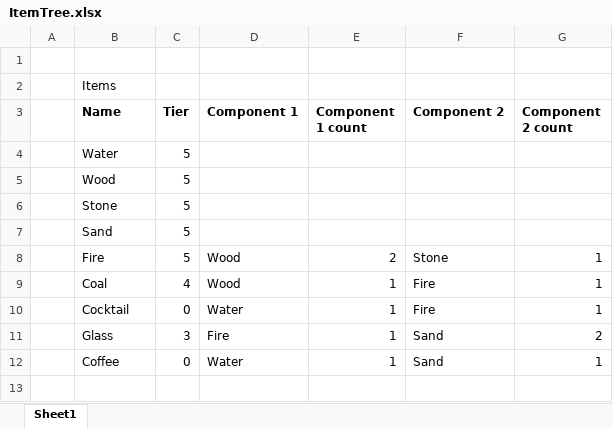
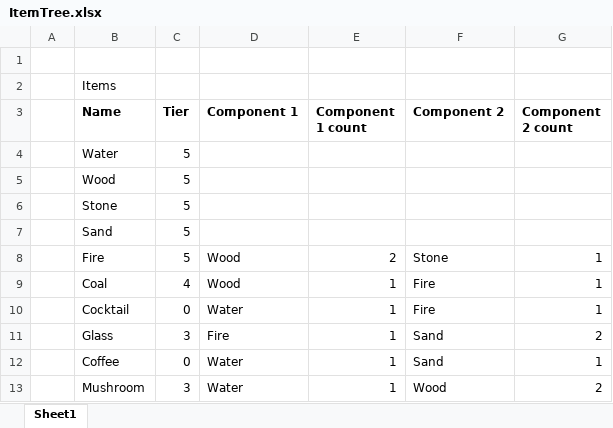
Before and after one commit to On-Edge-Band-Camp/sprint01-factory-prototype, an Excel workbook: Assets/Editor/ItemTree.xlsx, sheet Sheet1, drawn as a sheet; values as stored, in another font and other column widths than the file's, no borders; table styles not drawn; the diff names each change by its address in the sheet, - before the commit and + after, or states it on an @@ line.

```diff
--- a/Assets/Editor/ItemTree.xlsx (sheet Sheet1)
+++ b/Assets/Editor/ItemTree.xlsx (sheet Sheet1)
+row 13:  | Mushroom | 3 | Water | 1 | Wood | 2
```
Also changed, not shown: 22 other files.
